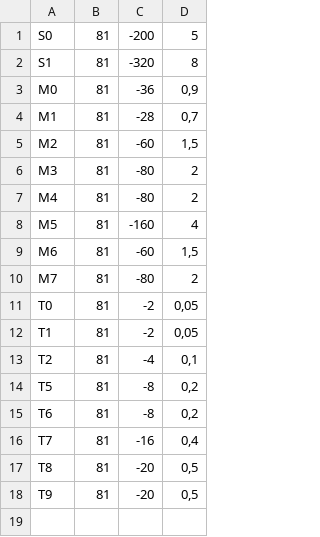
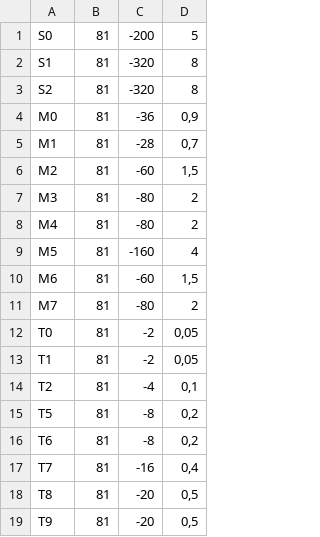
Before and after one commit to stalbrec/VBSMCProduction, a CSV file: range.csv, drawn as a sheet; the diff names each change by its address in the sheet, - before the commit and + after, or states it on an @@ line.

Commit message:
updated and cleaned newReweightRange.py and added S2 to range.csv

```diff
--- a/range.csv
+++ b/range.csv
+row 3: S2 | 81 | -320 | 8
```
Also changed, not shown: 1 other file.
